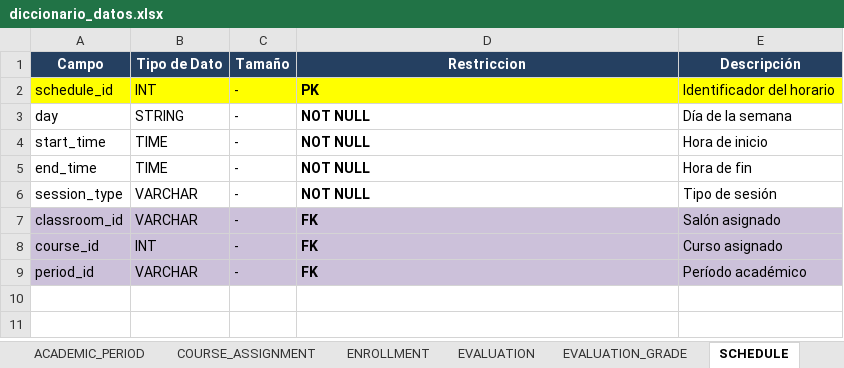
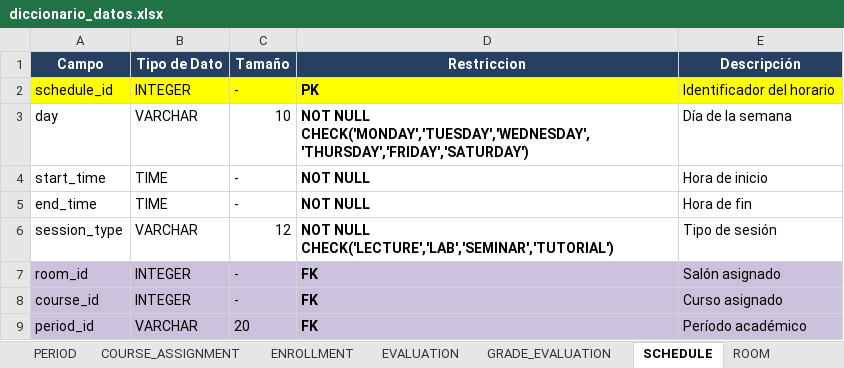
Before and after one commit to JsLealM/academic-management-system, an Excel workbook: academic-management/docs/diccionario_datos.xlsx, sheet SCHEDULE, drawn as a sheet; values as stored, in another font and other column widths than the file's, no borders; the diff names each change by its address in the sheet, - before the commit and + after, or states it on an @@ line.

```diff
--- a/academic-management/docs/diccionario_datos.xlsx (sheet SCHEDULE)
+++ b/academic-management/docs/diccionario_datos.xlsx (sheet SCHEDULE)
-sheet tab: ACADEMIC_PERIOD
+sheet tab: PERIOD
-sheet tab: EVALUATION_GRADE
+sheet tab: GRADE_EVALUATION
-B2 (Tipo de Dato): INT
+B2 (Tipo de Dato): INTEGER
-B3 (Tipo de Dato): STRING
+B3 (Tipo de Dato): VARCHAR
-C3 (Tamaño): -
+C3 (Tamaño): 10
-D3 (Restriccion): NOT NULL
+D3 (Restriccion): NOT NULL CHECK('MONDAY','TUESDAY','WEDNESDAY','THURSDAY','FRIDAY','SATURDAY')
-C6 (Tamaño): -
+C6 (Tamaño): 12
-D6 (Restriccion): NOT NULL
+D6 (Restriccion): NOT NULL CHECK('LECTURE','LAB','SEMINAR','TUTORIAL')
-A7 (Campo): classroom_id
+A7 (Campo): room_id
-B7 (Tipo de Dato): VARCHAR
+B7 (Tipo de Dato): INTEGER
-B8 (Tipo de Dato): INT
+B8 (Tipo de Dato): INTEGER
-C9 (Tamaño): -
+C9 (Tamaño): 20
```
Also changed, not shown: sheet STUDENT_AUDIT, sheet DICCIONARIO DE DATOS, sheet PROFESSOR, sheet STUDENT, sheet COURSE, sheet PREREQUISITE, 6 more sheets, other sheet tabs, charts or pictures, academic-management/docs/Normalización.xlsx, 14 other files.
